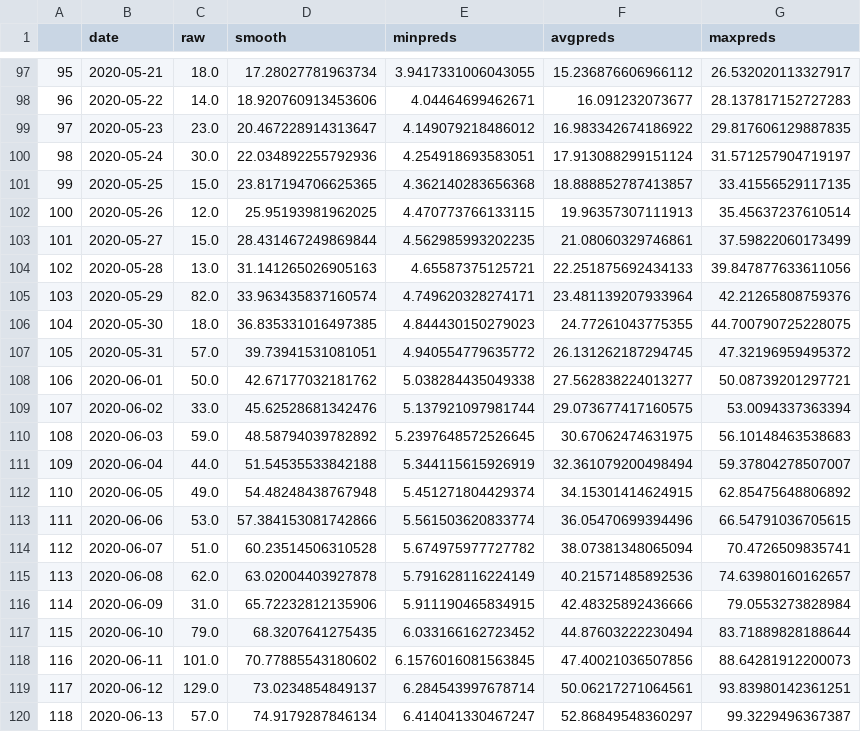
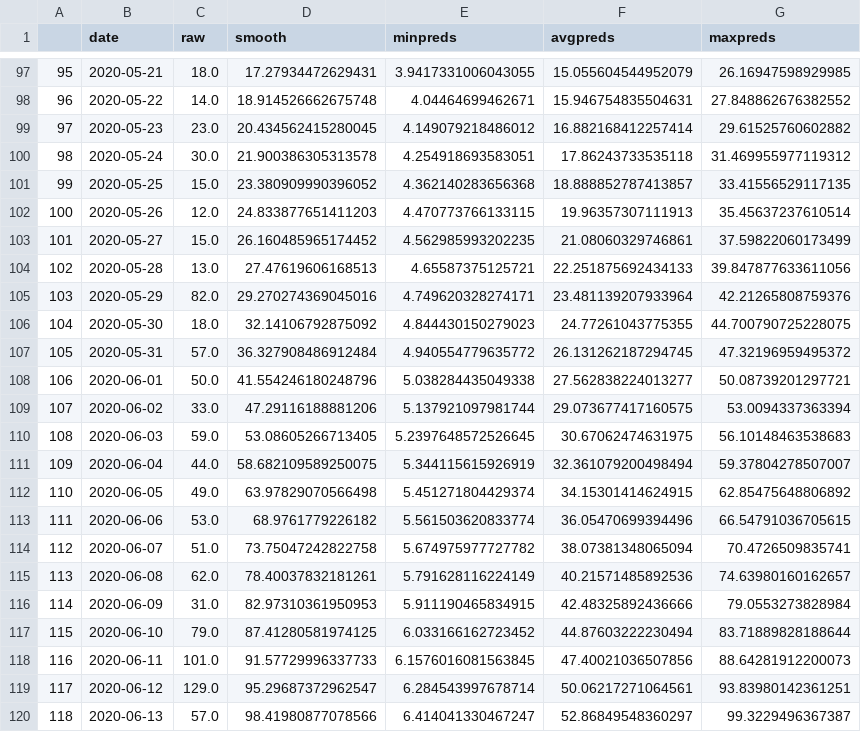
Before and after one commit to anag004/covid-model, a CSV file: projections/Delhi_101.csv, drawn as a sheet; only a part is shown, gaps mark what is left out; the diff covers the shown part only.

```diff
--- a/projections/Delhi_101.csv
+++ b/projections/Delhi_101.csv
@@ -97,24 +97,24 @@
-95,2020-05-21,18.0,17.28027781963734,3.9417331006043055,15.236876606966112,26.532020113327917
-96,2020-05-22,14.0,18.920760913453606,4.04464699462671,16.091232073677,28.137817152727283
-97,2020-05-23,23.0,20.467228914313647,4.149079218486012,16.983342674186922,29.817606129887835
-98,2020-05-24,30.0,22.034892255792936,4.254918693583051,17.913088299151124,31.571257904719197
-99,2020-05-25,15.0,23.817194706625365,4.362140283656368,18.888852787413857,33.41556529117135
-100,2020-05-26,12.0,25.95193981962025,4.470773766133115,19.96357307111913,35.45637237610514
-101,2020-05-27,15.0,28.431467249869844,4.562985993202235,21.08060329746861,37.59822060173499
-102,2020-05-28,13.0,31.141265026905163,4.65587375125721,22.251875692434133,39.847877633611056
-103,2020-05-29,82.0,33.963435837160574,4.749620328274171,23.481139207933964,42.21265808759376
-104,2020-05-30,18.0,36.835331016497385,4.844430150279023,24.77261043775355,44.700790725228075
-105,2020-05-31,57.0,39.73941531081051,4.940554779635772,26.131262187294745,47.32196959495372
-106,2020-06-01,50.0,42.67177032181762,5.038284435049338,27.562838224013277,50.08739201297721
-107,2020-06-02,33.0,45.62528681342476,5.137921097981744,29.073677417160575,53.0094337363394
-108,2020-06-03,59.0,48.58794039782892,5.2397648572526645,30.67062474631975,56.10148463538683
-109,2020-06-04,44.0,51.54535533842188,5.344115615926919,32.361079200498494,59.37804278507007
-110,2020-06-05,49.0,54.48248438767948,5.451271804429374,34.15301414624915,62.85475648806892
-111,2020-06-06,53.0,57.384153081742866,5.561503620833774,36.05470699394496,66.54791036705615
-112,2020-06-07,51.0,60.23514506310528,5.674975977727782,38.07381348065094,70.4726509835741
-113,2020-06-08,62.0,63.02004403927878,5.791628116224149,40.21571485892536,74.63980160162657
-114,2020-06-09,31.0,65.72232812135906,5.911190465834915,42.48325892436666,79.0553273828984
-115,2020-06-10,79.0,68.3207641275435,6.033166162723452,44.87603222230494,83.71889828188644
-116,2020-06-11,101.0,70.77885543180602,6.1576016081563845,47.40021036507856,88.64281912200073
-117,2020-06-12,129.0,73.0234854849137,6.284543997678714,50.06217271064561,93.83980142361251
-118,2020-06-13,57.0,74.9179287846134,6.414041330467247,52.86849548360297,99.3229496367387
+95,2020-05-21,18.0,17.27934472629431,3.9417331006043055,15.055604544952079,26.16947598929985
+96,2020-05-22,14.0,18.914526662675748,4.04464699462671,15.946754835504631,27.848862676382552
+97,2020-05-23,23.0,20.434562415280045,4.149079218486012,16.882168412257414,29.61525760602882
+98,2020-05-24,30.0,21.900386305313578,4.254918693583051,17.86243733535118,31.469955977119312
+99,2020-05-25,15.0,23.380909990396052,4.362140283656368,18.888852787413857,33.41556529117135
+100,2020-05-26,12.0,24.833877651411203,4.470773766133115,19.96357307111913,35.45637237610514
+101,2020-05-27,15.0,26.160485965174452,4.562985993202235,21.08060329746861,37.59822060173499
+102,2020-05-28,13.0,27.47619606168513,4.65587375125721,22.251875692434133,39.847877633611056
+103,2020-05-29,82.0,29.270274369045016,4.749620328274171,23.481139207933964,42.21265808759376
+104,2020-05-30,18.0,32.14106792875092,4.844430150279023,24.77261043775355,44.700790725228075
+105,2020-05-31,57.0,36.327908486912484,4.940554779635772,26.131262187294745,47.32196959495372
+106,2020-06-01,50.0,41.554246180248796,5.038284435049338,27.562838224013277,50.08739201297721
+107,2020-06-02,33.0,47.29116188881206,5.137921097981744,29.073677417160575,53.0094337363394
+108,2020-06-03,59.0,53.08605266713405,5.2397648572526645,30.67062474631975,56.10148463538683
+109,2020-06-04,44.0,58.682109589250075,5.344115615926919,32.361079200498494,59.37804278507007
+110,2020-06-05,49.0,63.97829070566498,5.451271804429374,34.15301414624915,62.85475648806892
+111,2020-06-06,53.0,68.9761779226182,5.561503620833774,36.05470699394496,66.54791036705615
+112,2020-06-07,51.0,73.75047242822758,5.674975977727782,38.07381348065094,70.4726509835741
+113,2020-06-08,62.0,78.40037832181261,5.791628116224149,40.21571485892536,74.63980160162657
+114,2020-06-09,31.0,82.97310361950953,5.911190465834915,42.48325892436666,79.0553273828984
+115,2020-06-10,79.0,87.41280581974125,6.033166162723452,44.87603222230494,83.71889828188644
+116,2020-06-11,101.0,91.57729996337733,6.1576016081563845,47.40021036507856,88.64281912200073
+117,2020-06-12,129.0,95.29687372962547,6.284543997678714,50.06217271064561,93.83980142361251
+118,2020-06-13,57.0,98.41980877078566,6.414041330467247,52.86849548360297,99.3229496367387
```
Also changed, not shown: 11 added rows and 54 edited cells elsewhere in this file, projections/Delhi_100.csv, projections/Delhi_102.csv, 36 other files.
